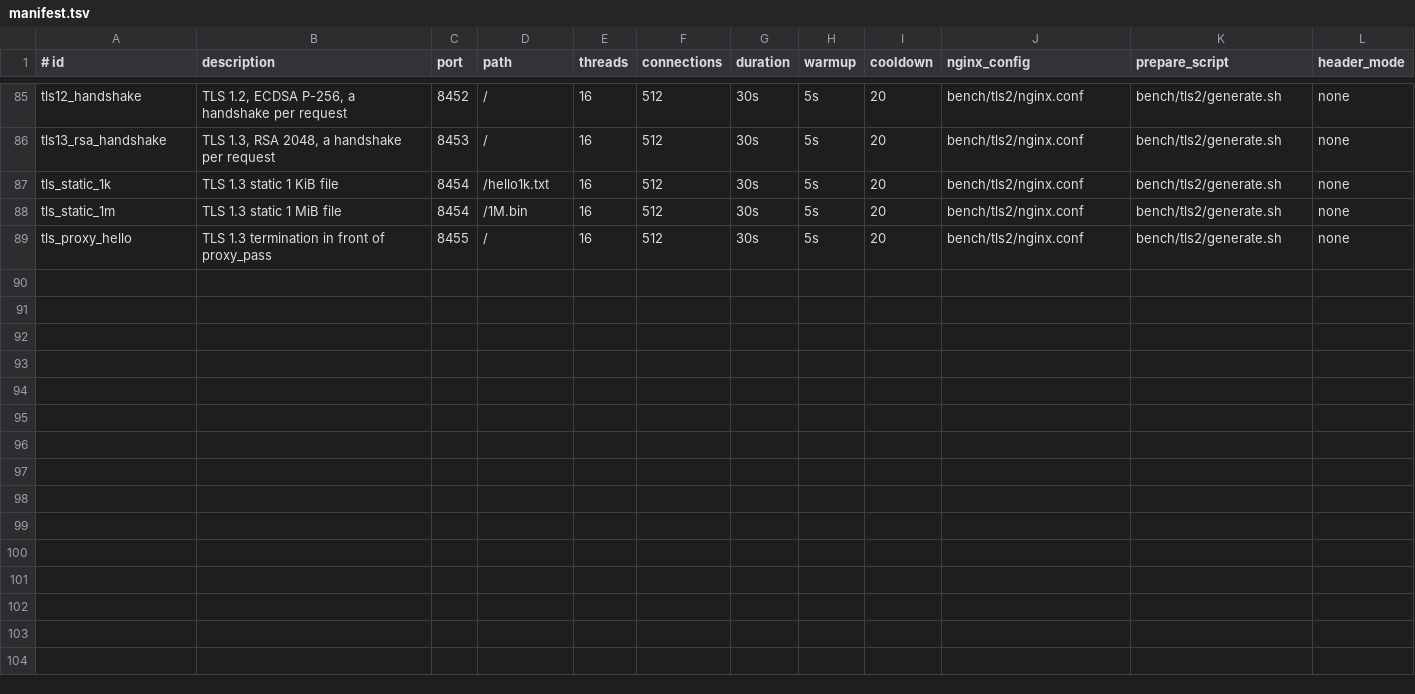
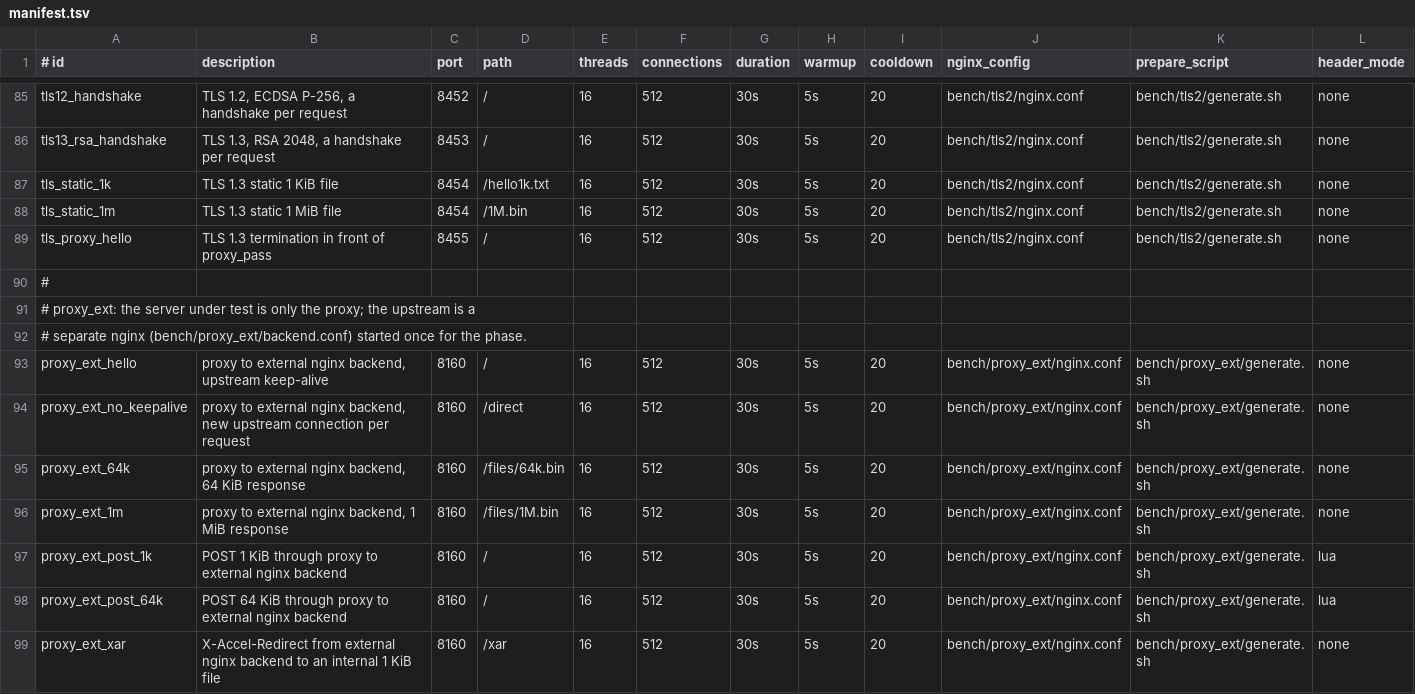
Before and after one commit to gvozdetsky/ruxen, a TSV file: bench/scenarios/manifest.tsv, drawn as a sheet; only a part is shown, gaps mark what is left out; rows hold the shown columns only; the diff names each change by its address in the sheet, - before the commit and + after, or states it on an @@ line.

Commit message:
bench: proxy_ext scenarios, proxies in front of a separate nginx backend
In the proxy scenarios so far the upstream is served by the server under
test, so every proxy number includes that server as a backend too. The
proxy_ext configs point at one nginx backend (backend.conf) that both
servers share, which measures the proxy alone.

```diff
--- a/bench/scenarios/manifest.tsv
+++ b/bench/scenarios/manifest.tsv
+row 90: #
+row 91: # proxy_ext: the server under test is only the proxy; the upstream is a
+row 92: # separate nginx (bench/proxy_ext/backend.conf) started once for the phase.
+row 93: proxy_ext_hello | proxy to external nginx backend, upstream keep-alive | 8160 | / | 16 | 512 | 30s | 5s | 20 | bench/proxy_ext/nginx.conf | bench/proxy_ext/generate.sh | none
+row 94: proxy_ext_no_keepalive | proxy to external nginx backend, new upstream connection per request | 8160 | /direct | 16 | 512 | 30s | 5s | 20 | bench/proxy_ext/nginx.conf | bench/proxy_ext/generate.sh | none
+row 95: proxy_ext_64k | proxy to external nginx backend, 64 KiB response | 8160 | /files/64k.bin | 16 | 512 | 30s | 5s | 20 | bench/proxy_ext/nginx.conf | bench/proxy_ext/generate.sh | none
+row 96: proxy_ext_1m | proxy to external nginx backend, 1 MiB response | 8160 | /files/1M.bin | 16 | 512 | 30s | 5s | 20 | bench/proxy_ext/nginx.conf | bench/proxy_ext/generate.sh | none
+row 97: proxy_ext_post_1k | POST 1 KiB through proxy to external nginx backend | 8160 | / | 16 | 512 | 30s | 5s | 20 | bench/proxy_ext/nginx.conf | bench/proxy_ext/generate.sh | lua
+row 98: proxy_ext_post_64k | POST 64 KiB through proxy to external nginx backend | 8160 | / | 16 | 512 | 30s | 5s | 20 | bench/proxy_ext/nginx.conf | bench/proxy_ext/generate.sh | lua
+row 99: proxy_ext_xar | X-Accel-Redirect from external nginx backend to an internal 1 KiB file | 8160 | /xar | 16 | 512 | 30s | 5s | 20 | bench/proxy_ext/nginx.conf | bench/proxy_ext/generate.sh | none
```
Also changed, not shown: 5 other files.
